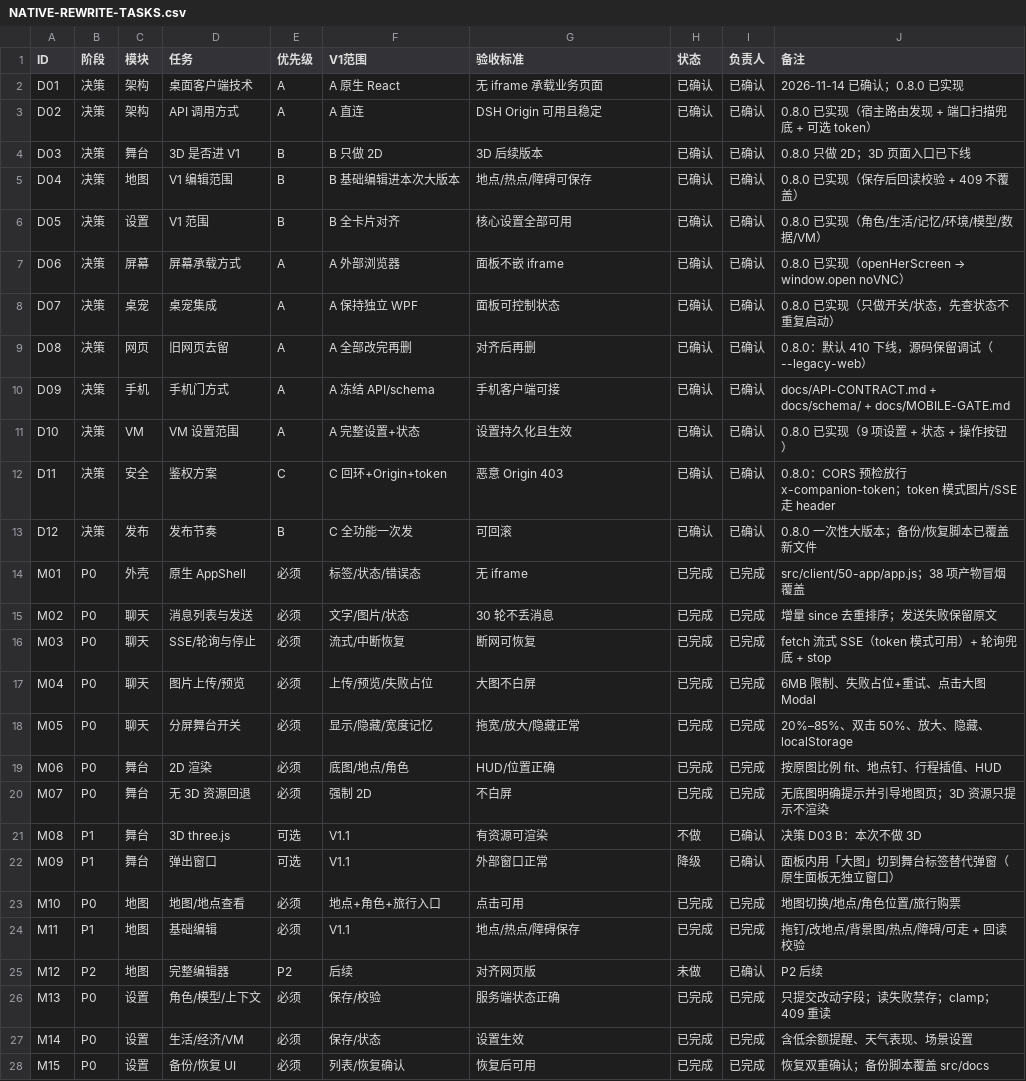
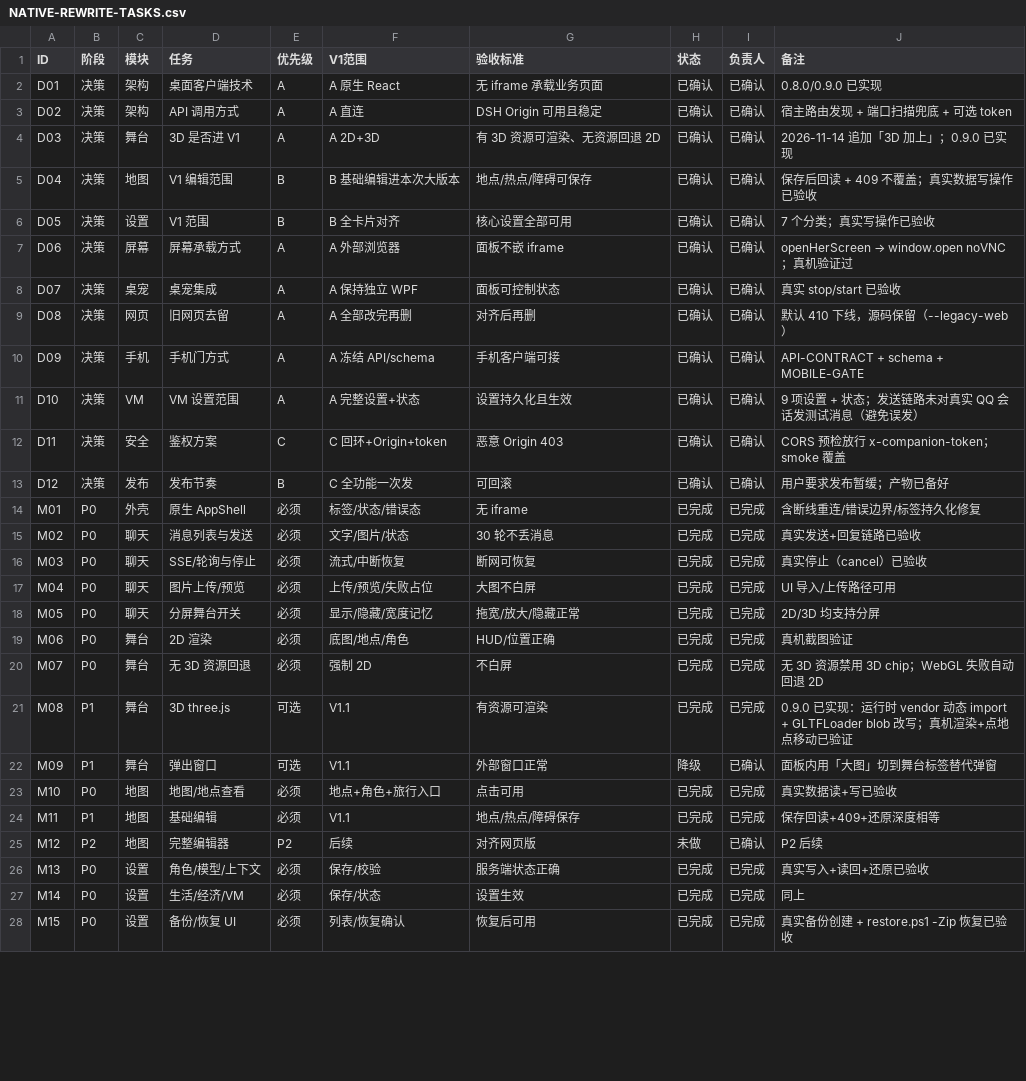
Before and after one commit to ljx200719/dsh-screen-beyond, a CSV file: docs/NATIVE-REWRITE-TASKS.csv, drawn as a sheet; only a part is shown; the diff covers the shown part only.

Commit message:
feat(native): 0.9.0 — 3D 舞台回归 + 真实数据写操作验收
3D 舞台（D03 追加改为 A）：
- 新增 src/client/20-stage/three3d.js（ThreeStage + 场景/相机/vendor ESM 加载器/资源释放），stage.js 加 2D/3D 切换与失败回退
- three 从运行时 /vendor 动态 import；GLTFLoader/BufferGeometryUtils fetch 源码→改裸导入→blob import（不依赖 importmap）
- 真机验证：DSH 面板 3D 真实渲染、拖动旋转/滚轮缩放、点地点真实 이동(POST /api/location)

真实写操作验收（73/73，全部带还原）：
- 设置 11 组、记忆导入/删除、地图保存+409+回读+还原、真实聊天收发与停止、角色切换、备份创建与真实恢复、桌宠启停、屏幕停/启动/修复
- 面板 UI 真点保存/导入验证

真机发现并修复：
- 面板重开后标签高亮但内容空白（持久化标签未计入 opened）
- 无错误边界导致单标签异常整页白屏（新增 SbcViewBoundary）
- 备份恢复：restore.ps1 支持 -Zip、.ps1 补 UTF-8 BOM、复制完再停一次运行时
- 关屏后立即启动卡启动中：start_screen.ps1 等 savestate 落盘再 startvm 重试

版本 0.9.0；README/HANDOVER/FORM/CSV/DONE 同步；发布仍按用户要求暂缓。

```diff
--- a/docs/NATIVE-REWRITE-TASKS.csv
+++ b/docs/NATIVE-REWRITE-TASKS.csv
@@ -1,28 +1,28 @@
 ID,阶段,模块,任务,优先级,V1范围,验收标准,状态,负责人,备注
-D01,决策,架构,桌面客户端技术,A,A 原生 React,无 iframe 承载业务页面,已确认,已确认,2026-11-14 已确认；0.8.0 已实现
-D02,决策,架构,API 调用方式,A,A 直连,DSH Origin 可用且稳定,已确认,已确认,0.8.0 已实现（宿主路由发现 + 端口扫描兜底 + 可选 token）
-D03,决策,舞台,3D 是否进 V1,B,B 只做 2D,3D 后续版本,已确认,已确认,0.8.0 只做 2D；3D 页面入口已下线
-D04,决策,地图,V1 编辑范围,B,B 基础编辑进本次大版本,地点/热点/障碍可保存,已确认,已确认,0.8.0 已实现（保存后回读校验 + 409 不覆盖）
-D05,决策,设置,V1 范围,B,B 全卡片对齐,核心设置全部可用,已确认,已确认,0.8.0 已实现（角色/生活/记忆/环境/模型/数据/VM）
-D06,决策,屏幕,屏幕承载方式,A,A 外部浏览器,面板不嵌 iframe,已确认,已确认,0.8.0 已实现（openHerScreen → window.open noVNC）
-D07,决策,桌宠,桌宠集成,A,A 保持独立 WPF,面板可控制状态,已确认,已确认,0.8.0 已实现（只做开关/状态，先查状态不重复启动）
-D08,决策,网页,旧网页去留,A,A 全部改完再删,对齐后再删,已确认,已确认,0.8.0：默认 410 下线，源码保留调试（--legacy-web）
-D09,决策,手机,手机门方式,A,A 冻结 API/schema,手机客户端可接,已确认,已确认,docs/API-CONTRACT.md + docs/schema/ + docs/MOBILE-GATE.md
-D10,决策,VM,VM 设置范围,A,A 完整设置+状态,设置持久化且生效,已确认,已确认,0.8.0 已实现（9 项设置 + 状态 + 操作按钮）
-D11,决策,安全,鉴权方案,C,C 回环+Origin+token,恶意 Origin 403,已确认,已确认,0.8.0：CORS 预检放行 x-companion-token；token 模式图片/SSE 走 header
-D12,决策,发布,发布节奏,B,C 全功能一次发,可回滚,已确认,已确认,0.8.0 一次性大版本；备份/恢复脚本已覆盖新文件
-M01,P0,外壳,原生 AppShell,必须,标签/状态/错误态,无 iframe,已完成,已完成,src/client/50-app/app.js；38 项产物冒烟覆盖
-M02,P0,聊天,消息列表与发送,必须,文字/图片/状态,30 轮不丢消息,已完成,已完成,增量 since 去重排序；发送失败保留原文
-M03,P0,聊天,SSE/轮询与停止,必须,流式/中断恢复,断网可恢复,已完成,已完成,fetch 流式 SSE（token 模式可用）+ 轮询兜底 + stop
-M04,P0,聊天,图片上传/预览,必须,上传/预览/失败占位,大图不白屏,已完成,已完成,6MB 限制、失败占位+重试、点击大图 Modal
-M05,P0,聊天,分屏舞台开关,必须,显示/隐藏/宽度记忆,拖宽/放大/隐藏正常,已完成,已完成,20%–85%、双击 50%、放大、隐藏、localStorage
-M06,P0,舞台,2D 渲染,必须,底图/地点/角色,HUD/位置正确,已完成,已完成,按原图比例 fit、地点钉、行程插值、HUD
-M07,P0,舞台,无 3D 资源回退,必须,强制 2D,不白屏,已完成,已完成,无底图明确提示并引导地图页；3D 资源只提示不渲染
-M08,P1,舞台,3D three.js,可选,V1.1,有资源可渲染,不做,已确认,决策 D03 B：本次不做 3D
-M09,P1,舞台,弹出窗口,可选,V1.1,外部窗口正常,降级,已确认,面板内用「大图」切到舞台标签替代弹窗（原生面板无独立窗口）
-M10,P0,地图,地图/地点查看,必须,地点+角色+旅行入口,点击可用,已完成,已完成,地图切换/地点/角色位置/旅行购票
-M11,P1,地图,基础编辑,必须,V1.1,地点/热点/障碍保存,已完成,已完成,拖钉/改地点/背景图/热点/障碍/可走 + 回读校验
+D01,决策,架构,桌面客户端技术,A,A 原生 React,无 iframe 承载业务页面,已确认,已确认,0.8.0/0.9.0 已实现
+D02,决策,架构,API 调用方式,A,A 直连,DSH Origin 可用且稳定,已确认,已确认,宿主路由发现 + 端口扫描兜底 + 可选 token
+D03,决策,舞台,3D 是否进 V1,A,A 2D+3D,有 3D 资源可渲染、无资源回退 2D,已确认,已确认,2026-11-14 追加「3D 加上」；0.9.0 已实现
+D04,决策,地图,V1 编辑范围,B,B 基础编辑进本次大版本,地点/热点/障碍可保存,已确认,已确认,保存后回读 + 409 不覆盖；真实数据写操作已验收
+D05,决策,设置,V1 范围,B,B 全卡片对齐,核心设置全部可用,已确认,已确认,7 个分类；真实写操作已验收
+D06,决策,屏幕,屏幕承载方式,A,A 外部浏览器,面板不嵌 iframe,已确认,已确认,openHerScreen → window.open noVNC；真机验证过
+D07,决策,桌宠,桌宠集成,A,A 保持独立 WPF,面板可控制状态,已确认,已确认,真实 stop/start 已验收
+D08,决策,网页,旧网页去留,A,A 全部改完再删,对齐后再删,已确认,已确认,默认 410 下线，源码保留（--legacy-web）
+D09,决策,手机,手机门方式,A,A 冻结 API/schema,手机客户端可接,已确认,已确认,API-CONTRACT + schema + MOBILE-GATE
+D10,决策,VM,VM 设置范围,A,A 完整设置+状态,设置持久化且生效,已确认,已确认,9 项设置 + 状态；发送链路未对真实 QQ 会话发测试消息（避免误发）
+D11,决策,安全,鉴权方案,C,C 回环+Origin+token,恶意 Origin 403,已确认,已确认,CORS 预检放行 x-companion-token；smoke 覆盖
+D12,决策,发布,发布节奏,B,C 全功能一次发,可回滚,已确认,已确认,用户要求发布暂缓；产物已备好
+M01,P0,外壳,原生 AppShell,必须,标签/状态/错误态,无 iframe,已完成,已完成,含断线重连/错误边界/标签持久化修复
+M02,P0,聊天,消息列表与发送,必须,文字/图片/状态,30 轮不丢消息,已完成,已完成,真实发送+回复链路已验收
+M03,P0,聊天,SSE/轮询与停止,必须,流式/中断恢复,断网可恢复,已完成,已完成,真实停止（cancel）已验收
+M04,P0,聊天,图片上传/预览,必须,上传/预览/失败占位,大图不白屏,已完成,已完成,UI 导入/上传路径可用
+M05,P0,聊天,分屏舞台开关,必须,显示/隐藏/宽度记忆,拖宽/放大/隐藏正常,已完成,已完成,2D/3D 均支持分屏
+M06,P0,舞台,2D 渲染,必须,底图/地点/角色,HUD/位置正确,已完成,已完成,真机截图验证
+M07,P0,舞台,无 3D 资源回退,必须,强制 2D,不白屏,已完成,已完成,无 3D 资源禁用 3D chip；WebGL 失败自动回退 2D
+M08,P1,舞台,3D three.js,可选,V1.1,有资源可渲染,已完成,已完成,0.9.0 已实现：运行时 vendor 动态 import + GLTFLoader blob 改写；真机渲染+点地点移动已验证
+M09,P1,舞台,弹出窗口,可选,V1.1,外部窗口正常,降级,已确认,面板内用「大图」切到舞台标签替代弹窗
+M10,P0,地图,地图/地点查看,必须,地点+角色+旅行入口,点击可用,已完成,已完成,真实数据读+写已验收
+M11,P1,地图,基础编辑,必须,V1.1,地点/热点/障碍保存,已完成,已完成,保存回读+409+还原深度相等
 M12,P2,地图,完整编辑器,P2,后续,对齐网页版,未做,已确认,P2 后续
-M13,P0,设置,角色/模型/上下文,必须,保存/校验,服务端状态正确,已完成,已完成,只提交改动字段；读失败禁存；clamp；409 重读
-M14,P0,设置,生活/经济/VM,必须,保存/状态,设置生效,已完成,已完成,含低余额提醒、天气表现、场景设置
-M15,P0,设置,备份/恢复 UI,必须,列表/恢复确认,恢复后可用,已完成,已完成,恢复双重确认；备份脚本覆盖 src/docs
+M13,P0,设置,角色/模型/上下文,必须,保存/校验,服务端状态正确,已完成,已完成,真实写入+读回+还原已验收
+M14,P0,设置,生活/经济/VM,必须,保存/状态,设置生效,已完成,已完成,同上
+M15,P0,设置,备份/恢复 UI,必须,列表/恢复确认,恢复后可用,已完成,已完成,真实备份创建 + restore.ps1 -Zip 恢复已验收
```
Also changed, not shown: 13 edited cells elsewhere in this file, 16 other files.
